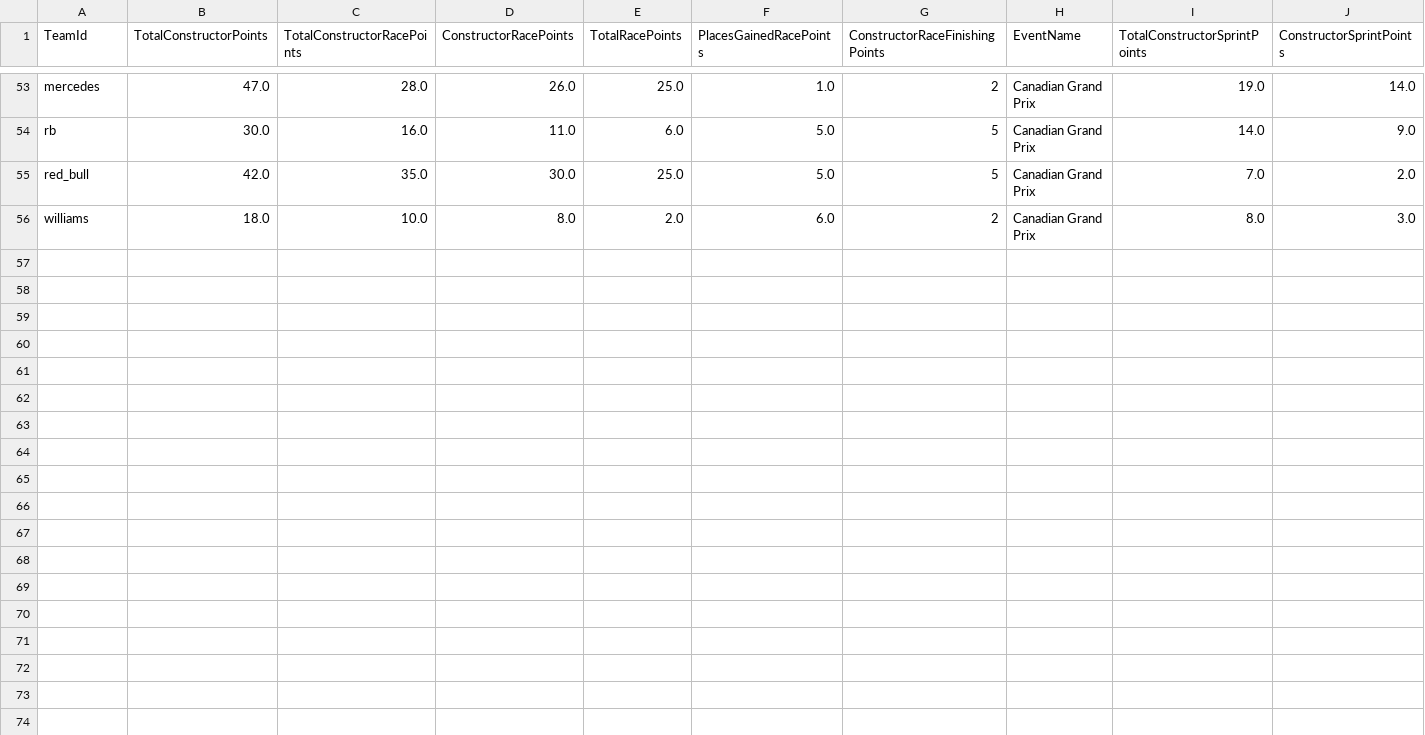
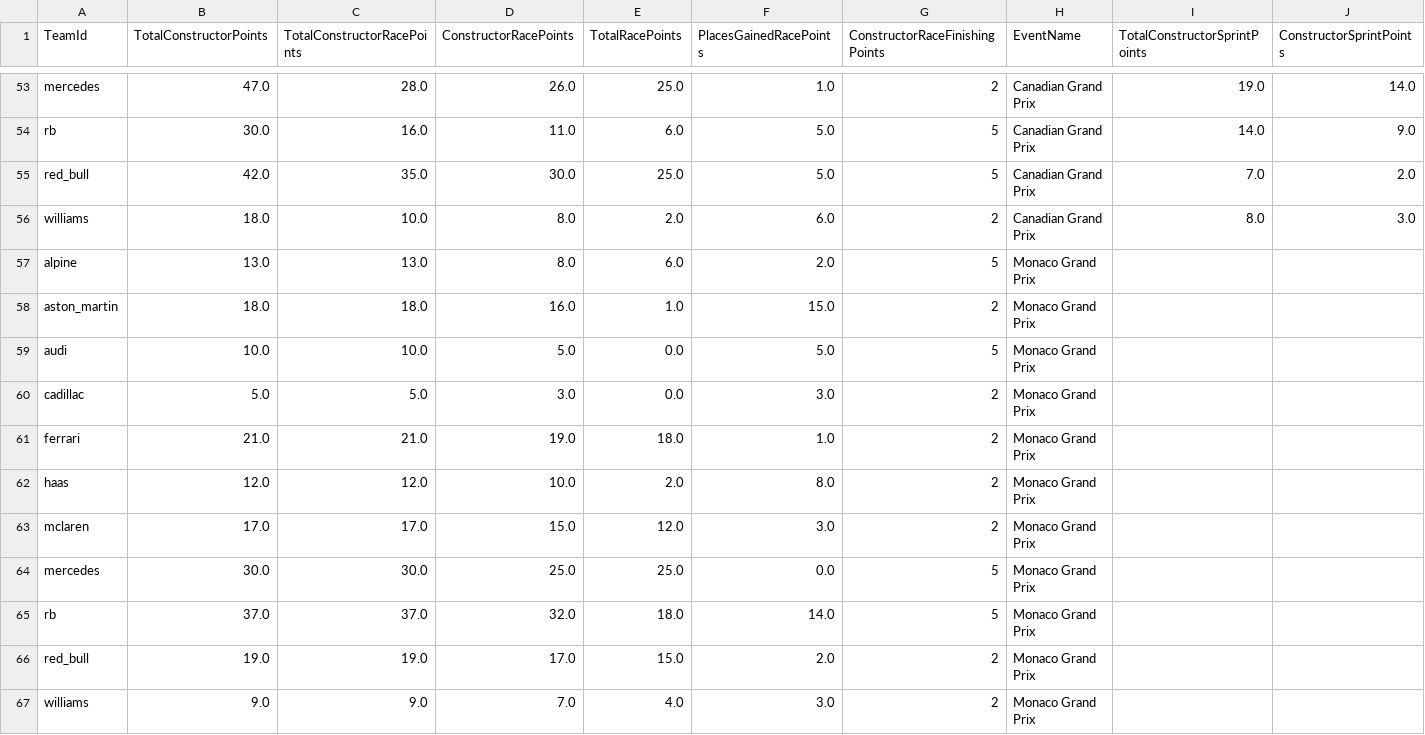
Before and after one commit to timhagan/f1_points, a CSV file: data/constructor_points_2026_current.csv, drawn as a sheet; only a part is shown, gaps mark what is left out; rows hold the shown columns only; the diff names each change by its address in the sheet, - before the commit and + after, or states it on an @@ line.

```diff
--- a/data/constructor_points_2026_current.csv
+++ b/data/constructor_points_2026_current.csv
+row 57: alpine | 13.0 | 13.0 | 8.0 | 6.0 | 2.0 | 5 | Monaco Grand Prix
+row 58: aston_martin | 18.0 | 18.0 | 16.0 | 1.0 | 15.0 | 2 | Monaco Grand Prix
+row 59: audi | 10.0 | 10.0 | 5.0 | 0.0 | 5.0 | 5 | Monaco Grand Prix
+row 60: cadillac | 5.0 | 5.0 | 3.0 | 0.0 | 3.0 | 2 | Monaco Grand Prix
+row 61: ferrari | 21.0 | 21.0 | 19.0 | 18.0 | 1.0 | 2 | Monaco Grand Prix
+row 62: haas | 12.0 | 12.0 | 10.0 | 2.0 | 8.0 | 2 | Monaco Grand Prix
+row 63: mclaren | 17.0 | 17.0 | 15.0 | 12.0 | 3.0 | 2 | Monaco Grand Prix
+row 64: mercedes | 30.0 | 30.0 | 25.0 | 25.0 | 0.0 | 5 | Monaco Grand Prix
+row 65: rb | 37.0 | 37.0 | 32.0 | 18.0 | 14.0 | 5 | Monaco Grand Prix
+row 66: red_bull | 19.0 | 19.0 | 17.0 | 15.0 | 2.0 | 2 | Monaco Grand Prix
+row 67: williams | 9.0 | 9.0 | 7.0 | 4.0 | 3.0 | 2 | Monaco Grand Prix
```
Also changed, not shown: data/driver_points_2026_current.csv, 2 other files.
